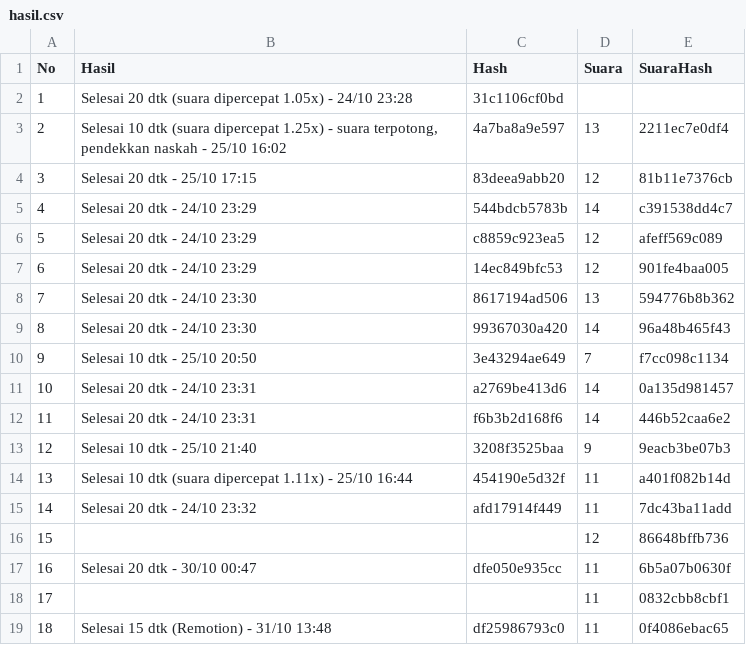
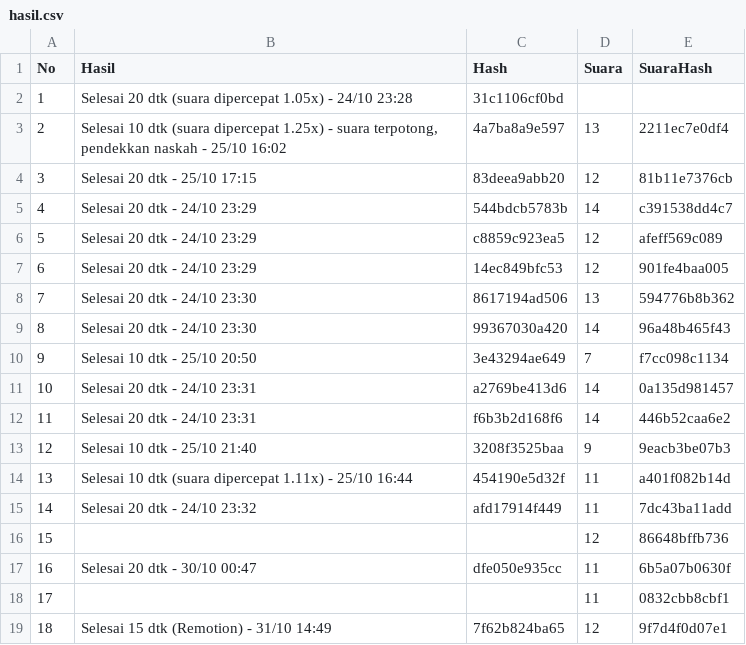
Before and after one commit to moramora04/affiliate-konten, a CSV file: output/hasil.csv, drawn as a sheet.

```diff
--- a/output/hasil.csv
+++ b/output/hasil.csv
@@ -18,2 +18,2 @@ No,Hasil,Hash,Suara,SuaraHash
 17,,,11,0832cbb8cbf1
-18,Selesai 15 dtk (Remotion) - 31/10 13:48,df25986793c0,11,0f4086ebac65
+18,Selesai 15 dtk (Remotion) - 31/10 14:49,7f62b824ba65,12,9f7d4f0d07e1
```
Also changed, not shown: 2 other files.
